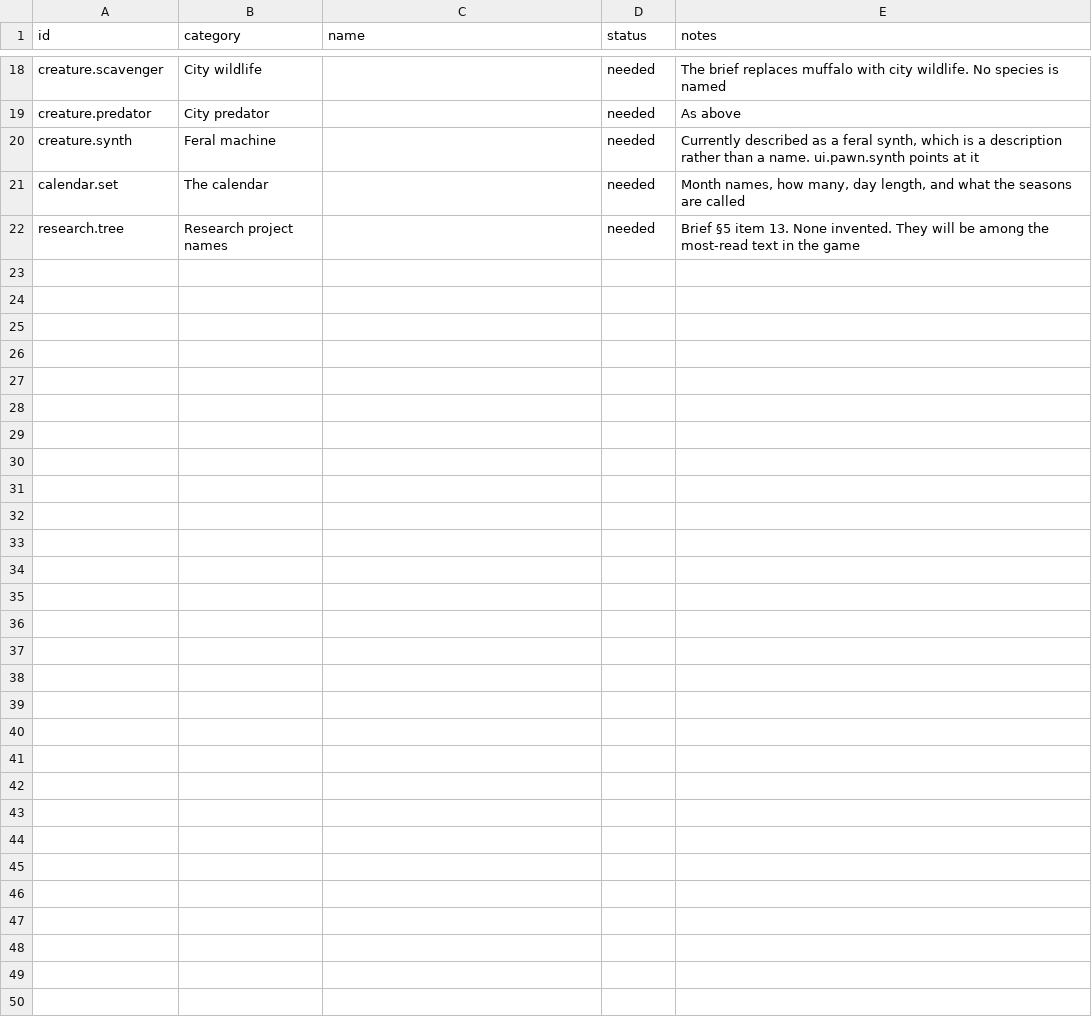
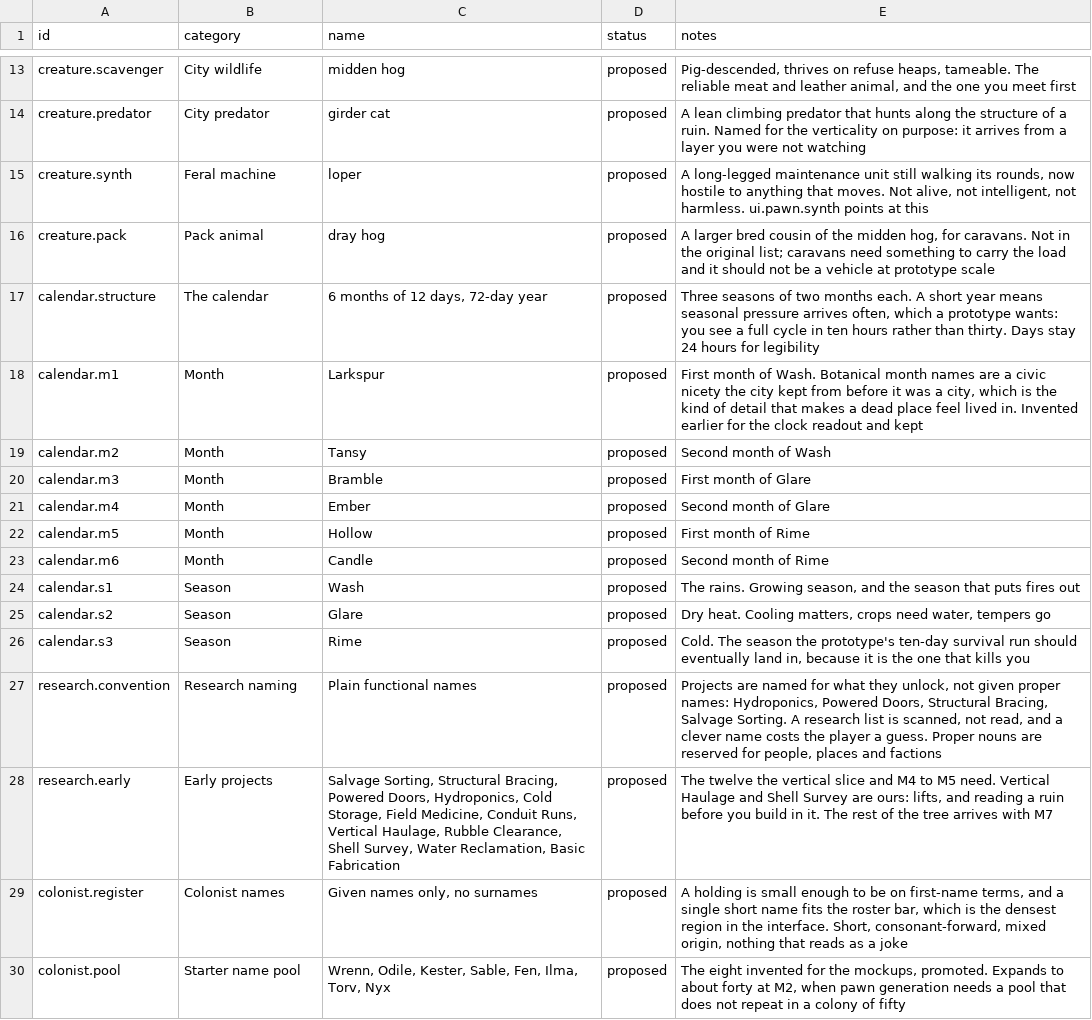
Before and after one commit to 1mitten/odyssey, a CSV file: docs/design/proper-nouns.csv, drawn as a sheet; only a part is shown, gaps mark what is left out; removed rows and columns are numbered as before the commit, all else as after; the diff covers the shown part only; the diff names each change by its address in the sheet, - before the commit and + after, or states it on an @@ line.

```diff
--- a/docs/design/proper-nouns.csv
+++ b/docs/design/proper-nouns.csv
-C13 (name): (empty)
+C13 (name): midden hog
-D13:D15 (status): needed
+D13:D15 (status): proposed
-E13 (notes): The brief replaces muffalo with city wildlife. No species is named
+E13 (notes): Pig-descended, thrives on refuse heaps, tameable. The reliable meat and leather animal, and the one you meet first
-C14 (name): (empty)
+C14 (name): girder cat
-E14 (notes): As above
+E14 (notes): A lean climbing predator that hunts along the structure of a ruin. Named for the verticality on purpose: it arrives from a layer you were not watching
-C15 (name): (empty)
+C15 (name): loper
-E15 (notes): Currently described as a feral synth, which is a description rather than a name. ui.pawn.synth points at it
+E15 (notes): A long-legged maintenance unit still walking its rounds, now hostile to anything that moves. Not alive, not intelligent, not harmless. ui.pawn.synth points at this
-row 21: calendar.set | The calendar |  | needed | Month names, how many, day length, and what the seasons are called
-row 22: research.tree | Research project names |  | needed | Brief §5 item 13. None invented. They will be among the most-read text in the game
+row 16: creature.pack | Pack animal | dray hog | proposed | A larger bred cousin of the midden hog, for caravans. Not in the original list; caravans need something to carry the load and it should not be a vehicle at prototype scale
+row 17: calendar.structure | The calendar | 6 months of 12 days, 72-day year | proposed | Three seasons of two months each. A short year means seasonal pressure arrives often, which a prototype wants: you see a full cycle in ten hours rather than thirty. Days stay 24 hours for legibility
+row 18: calendar.m1 | Month | Larkspur | proposed | First month of Wash. Botanical month names are a civic nicety the city kept from before it was a city, which is the kind of detail that makes a dead place feel lived in. Invented earlier for the clock readout and kept
+row 19: calendar.m2 | Month | Tansy | proposed | Second month of Wash
+row 20: calendar.m3 | Month | Bramble | proposed | First month of Glare
+row 21: calendar.m4 | Month | Ember | proposed | Second month of Glare
+row 22: calendar.m5 | Month | Hollow | proposed | First month of Rime
+row 23: calendar.m6 | Month | Candle | proposed | Second month of Rime
+row 24: calendar.s1 | Season | Wash | proposed | The rains. Growing season, and the season that puts fires out
+row 25: calendar.s2 | Season | Glare | proposed | Dry heat. Cooling matters, crops need water, tempers go
+row 26: calendar.s3 | Season | Rime | proposed | Cold. The season the prototype's ten-day survival run should eventually land in, because it is the one that kills you
+row 27: research.convention | Research naming | Plain functional names | proposed | Projects are named for what they unlock, not given proper names: Hydroponics, Powered Doors, Structural Bracing, Salvage Sorting. A research list is scanned, not read, and a clever name costs the player a guess. Proper nouns are reserved for people, places and factions
+row 28: research.early | Early projects | Salvage Sorting, Structural Bracing, Powered Doors, Hydroponics, Cold Storage, Field Medicine, Conduit Runs, Vertical Haulage, Rubble Clearance, Shell Survey, Water Reclamation, Basic Fabrication | proposed | The twelve the vertical slice and M4 to M5 need. Vertical Haulage and Shell Survey are ours: lifts, and reading a ruin before you build in it. The rest of the tree arrives with M7
+row 29: colonist.register | Colonist names | Given names only, no surnames | proposed | A holding is small enough to be on first-name terms, and a single short name fits the roster bar, which is the densest region in the interface. Short, consonant-forward, mixed origin, nothing that reads as a joke
+row 30: colonist.pool | Starter name pool | Wrenn, Odile, Kester, Sable, Fen, Ilma, Torv, Nyx | proposed | The eight invented for the mockups, promoted. Expands to about forty at M2, when pawn generation needs a pool that does not repeat in a colony of fifty
```
Also changed, not shown: 6 added rows, 11 removed rows and 16 edited cells elsewhere in this file, 5 other files.
